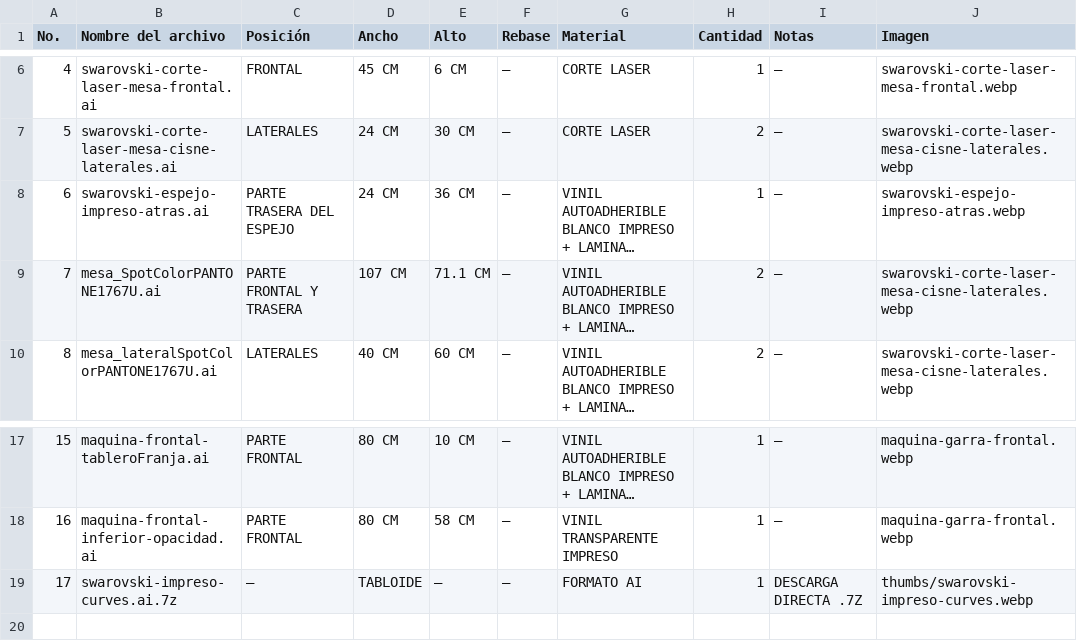
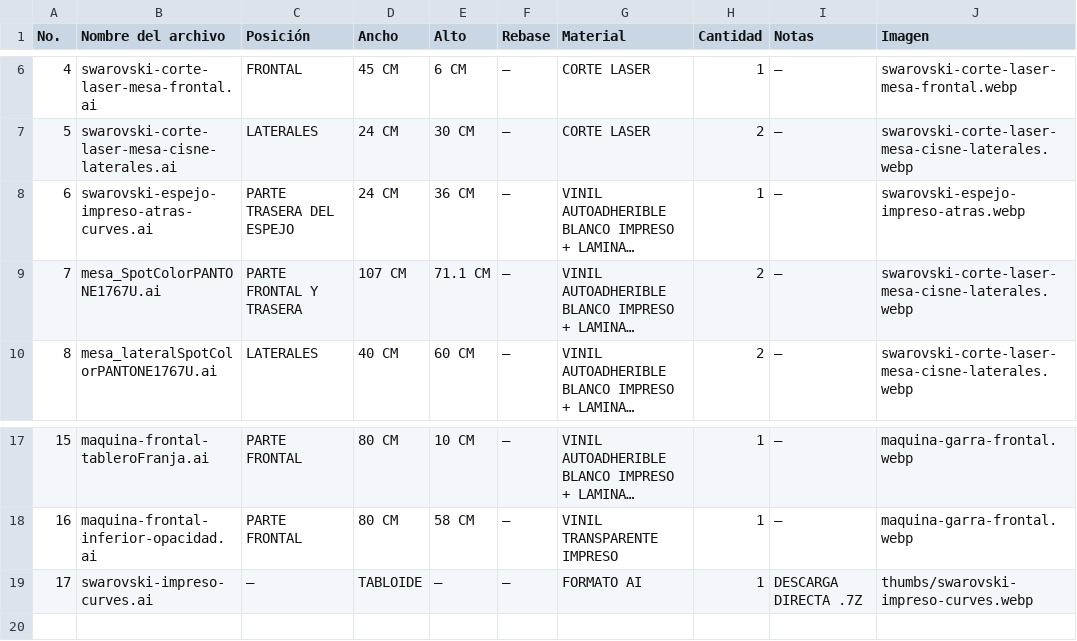
Before and after one commit to alex7cmd/swarovski-landing, a CSV file: assets/downloads/Guia_Artes_Swarovski.csv, drawn as a sheet; only a part is shown, gaps mark what is left out; long unchanged cells end in …; the diff names each change by its address in the sheet, - before the commit and + after, or states it on an @@ line.

```diff
--- a/assets/downloads/Guia_Artes_Swarovski.csv
+++ b/assets/downloads/Guia_Artes_Swarovski.csv
-B8 (Nombre del archivo): swarovski-espejo-impreso-atras.ai
+B8 (Nombre del archivo): swarovski-espejo-impreso-atras-curves.ai
-B19 (Nombre del archivo): swarovski-impreso-curves.ai.7z
+B19 (Nombre del archivo): swarovski-impreso-curves.ai
```
Also changed, not shown: 32 other files.
